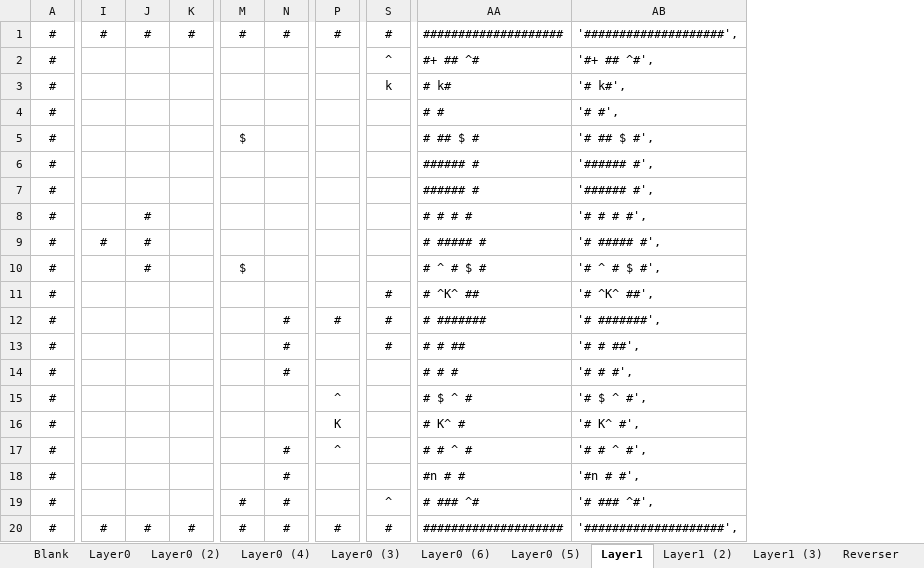
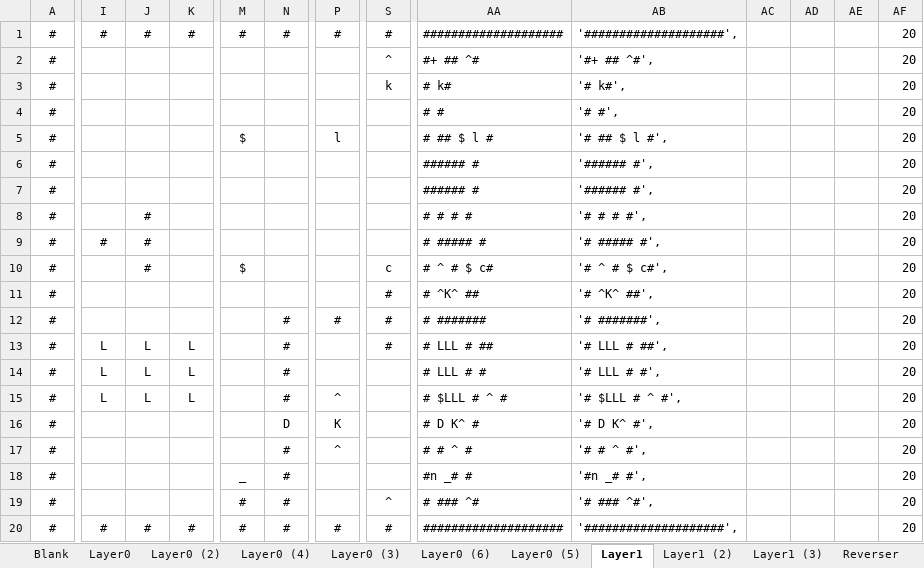
Before and after one commit to kwoolter/DarkWorld, an Excel workbook: darkworld/model/data/floor builder 20200330.xlsx, sheet Layer1, drawn as a sheet; only a part is shown, gaps mark what is left out; values as stored, in another font and other column widths than the file's, no borders; conditional formats not drawn; the diff names each change by its address in the sheet, - before the commit and + after, or states it on an @@ line.

```diff
--- a/darkworld/model/data/floor builder 20200330.xlsx (sheet Layer1)
+++ b/darkworld/model/data/floor builder 20200330.xlsx (sheet Layer1)
+column AC, empty
+column AD, empty
+column AE, empty
+column AF, rows 1-20: all 20
-P5: (empty)
+P5: l
-AA5: # ## $ #
+AA5: # ## $ l #
-AB5: '# ## $ #',
+AB5: '# ## $ l #',
-S10: (empty)
+S10: c
-AA10: # ^ # $ #
+AA10: # ^ # $ c#
-AB10: '# ^ # $ #',
+AB10: '# ^ # $ c#',
-I13:I15: (empty)
+I13:I15: L
-J13:J15: (empty)
+J13:J15: L
-K13:K15: (empty)
+K13:K15: L
-AA13: # # ##
+AA13: # LLL # ##
-AB13: '# # ##',
+AB13: '# LLL # ##',
-AA14: # # #
+AA14: # LLL # #
-AB14: '# # #',
+AB14: '# LLL # #',
-N15: (empty)
+N15: #
-AA15: # $ ^ #
+AA15: # $LLL # ^ #
-AB15: '# $ ^ #',
+AB15: '# $LLL # ^ #',
-N16: (empty)
+N16: D
-AA16: # K^ #
+AA16: # D K^ #
-AB16: '# K^ #',
+AB16: '# D K^ #',
-M18: (empty)
+M18: _
-AA18: #n # #
+AA18: #n _# #
-AB18: '#n # #',
+AB18: '#n _# #',
```
Also changed, not shown: sheet Layer0 (6), sheet Layer0 (5), sheet Layer1 (3), sheet Layer0, sheet Layer0 (4), formulas that keep their value, 22 other files.
